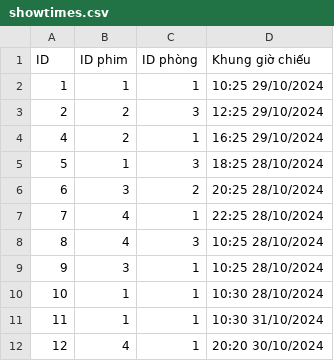
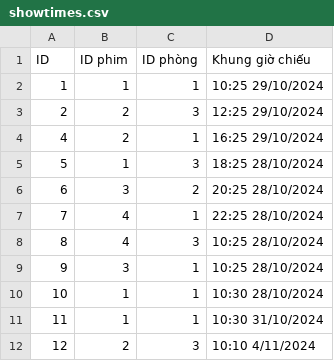
Before and after one commit to TaiLeNee/Cinema-Management, a CSV file: DATA/showtimes.csv, drawn as a sheet.

```diff
--- a/DATA/showtimes.csv
+++ b/DATA/showtimes.csv
@@ -11,2 +11,2 @@ ID,ID phim, ID phòng, Khung giờ chiếu
 11,1,1,10:30 31/10/2024
-12,4,1,20:20 30/10/2024
+12,2,3,10:10 4/11/2024
```
Also changed, not shown: 4 other files.
